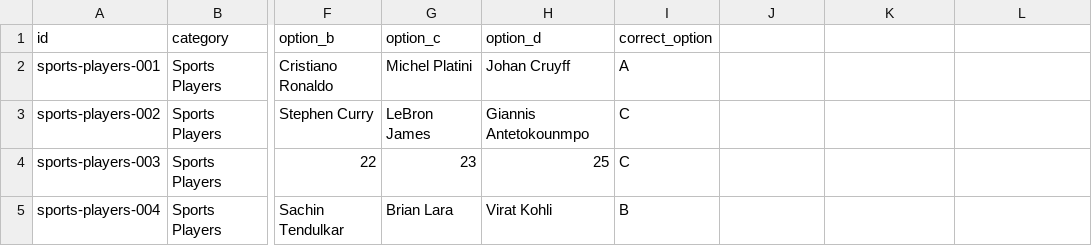
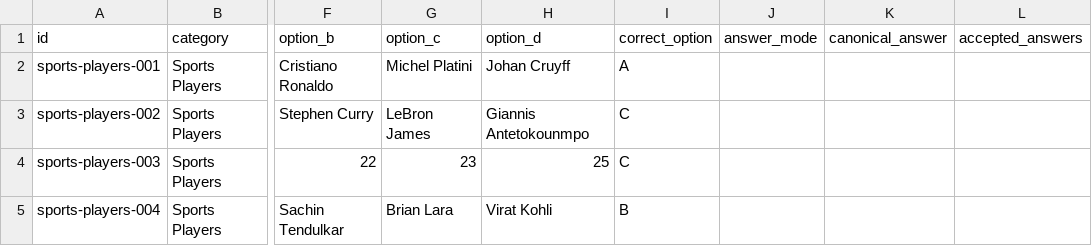
Before and after one commit to mitchjam12/QuizzyBrain, a CSV file: data/questions.csv, drawn as a sheet; only a part is shown, gaps mark what is left out; the diff names each change by its address in the sheet, - before the commit and + after, or states it on an @@ line.

Commit message:
Update questions.csv

```diff
--- a/data/questions.csv
+++ b/data/questions.csv
-J1: (empty)
+J1: answer_mode
-K1: (empty)
+K1: canonical_answer
-L1: (empty)
+L1: accepted_answers
```
